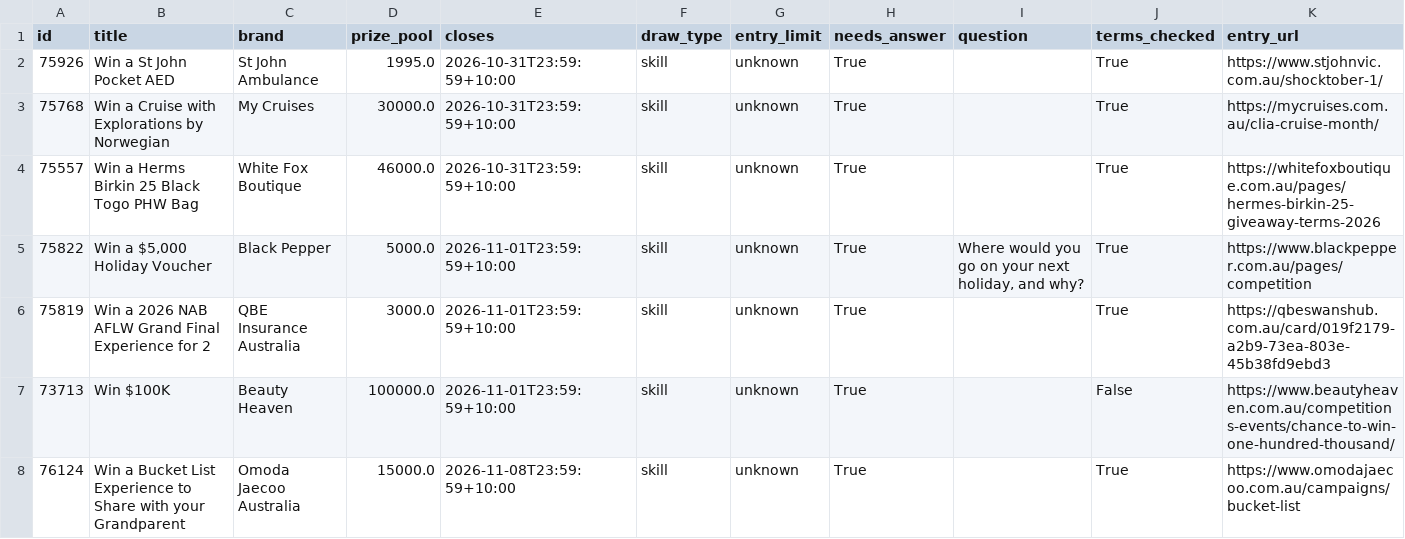
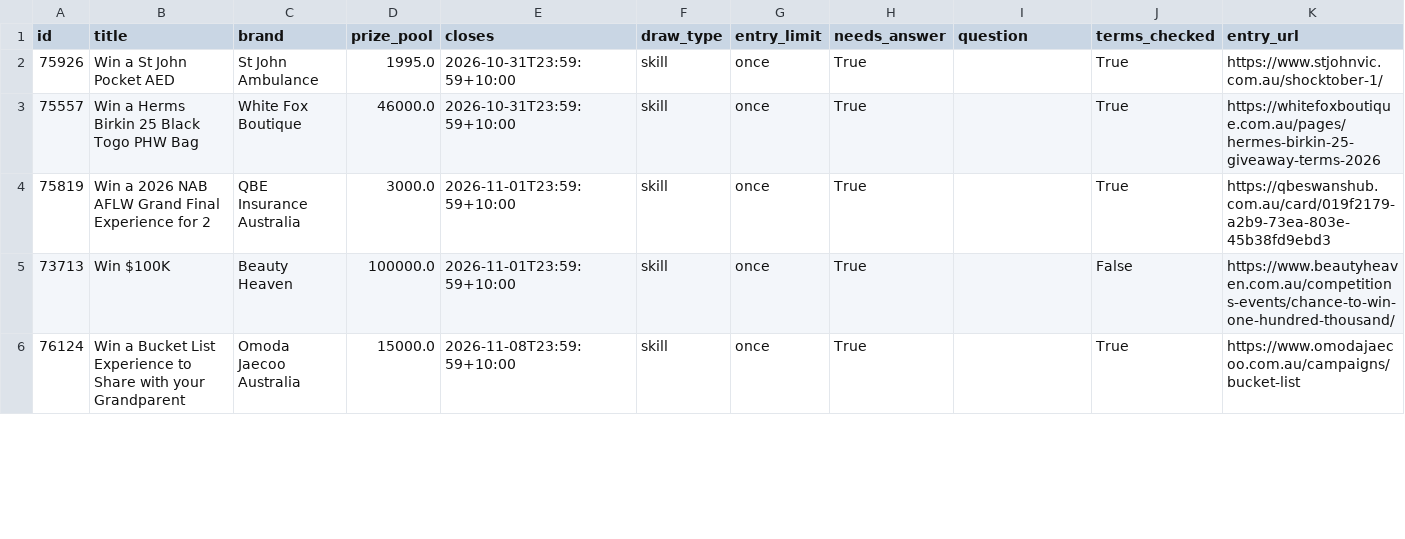
Before and after one commit to JesseAllomes/Lotto-project, a CSV file: data/entries/queue.csv, drawn as a sheet; only a part is shown; the diff covers the shown part only.

```diff
--- a/data/entries/queue.csv
+++ b/data/entries/queue.csv
@@ -1,8 +1,6 @@
 id,title,brand,prize_pool,closes,draw_type,entry_limit,needs_answer,question,terms_checked,entry_url
-75926,Win a St John Pocket AED,St John Ambulance,1995.0,2026-10-31T23:59:59+10:00,skill,unknown,True,,True,https://www.stjohnvic.com.au/shocktober-1/
-75768,Win a Cruise with Explorations by Norwegian,My Cruises,30000.0,2026-10-31T23:59:59+10:00,skill,unknown,True,,True,https://mycruises.com.au/clia-cruise-month/
-75557,Win a Herms Birkin 25 Black Togo PHW Bag,White Fox Boutique,46000.0,2026-10-31T23:59:59+10:00,skill,unknown,True,,True,https://whitefoxboutique.com.au/pages/hermes-birkin-25-giveaway-terms-2026
-75822,"Win a $5,000 Holiday Voucher",Black Pepper,5000.0,2026-11-01T23:59:59+10:00,skill,unknown,True,"Where would you go on your next holiday, and why?",True,https://www.blackpepper.com.au/pages/competition
-75819,Win a 2026 NAB AFLW Grand Final Experience for 2,QBE Insurance Australia,3000.0,2026-11-01T23:59:59+10:00,skill,unknown,True,,True,https://qbeswanshub.com.au/card/019f2179-a2b9-73ea-803e-45b38fd9ebd3
-73713,Win $100K,Beauty Heaven,100000.0,2026-11-01T23:59:59+10:00,skill,unknown,True,,False,https://www.beautyheaven.com.au/competitions-events/chance-to-win-one-hundred-thousand/
-76124,Win a Bucket List Experience to Share with your Grandparent,Omoda Jaecoo Australia,15000.0,2026-11-08T23:59:59+10:00,skill,unknown,True,,True,https://www.omodajaecoo.com.au/campaigns/bucket-list
+75926,Win a St John Pocket AED,St John Ambulance,1995.0,2026-10-31T23:59:59+10:00,skill,once,True,,True,https://www.stjohnvic.com.au/shocktober-1/
+75557,Win a Herms Birkin 25 Black Togo PHW Bag,White Fox Boutique,46000.0,2026-10-31T23:59:59+10:00,skill,once,True,,True,https://whitefoxboutique.com.au/pages/hermes-birkin-25-giveaway-terms-2026
+75819,Win a 2026 NAB AFLW Grand Final Experience for 2,QBE Insurance Australia,3000.0,2026-11-01T23:59:59+10:00,skill,once,True,,True,https://qbeswanshub.com.au/card/019f2179-a2b9-73ea-803e-45b38fd9ebd3
+73713,Win $100K,Beauty Heaven,100000.0,2026-11-01T23:59:59+10:00,skill,once,True,,False,https://www.beautyheaven.com.au/competitions-events/chance-to-win-one-hundred-thousand/
+76124,Win a Bucket List Experience to Share with your Grandparent,Omoda Jaecoo Australia,15000.0,2026-11-08T23:59:59+10:00,skill,once,True,,True,https://www.omodajaecoo.com.au/campaigns/bucket-list
```
Also changed, not shown: 6 removed rows and 18 edited cells elsewhere in this file, data/entries/register.csv, 2 other files.
